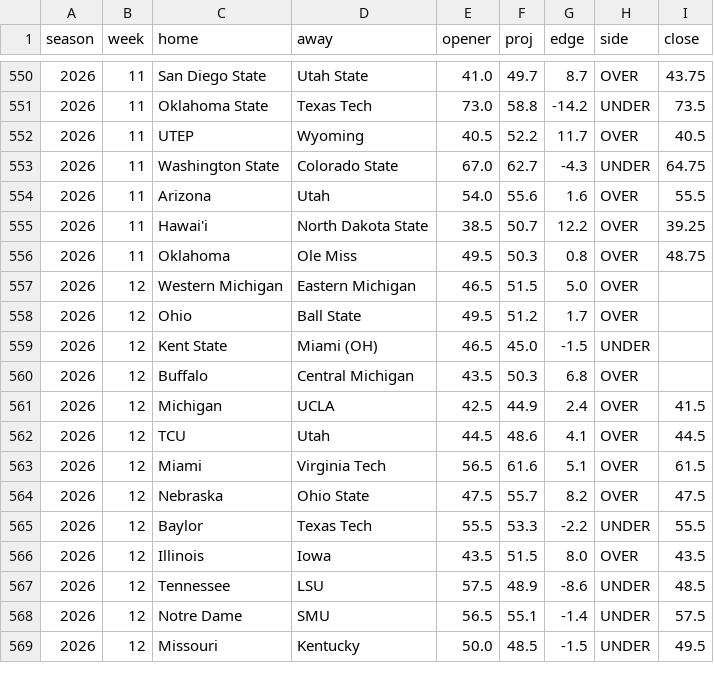
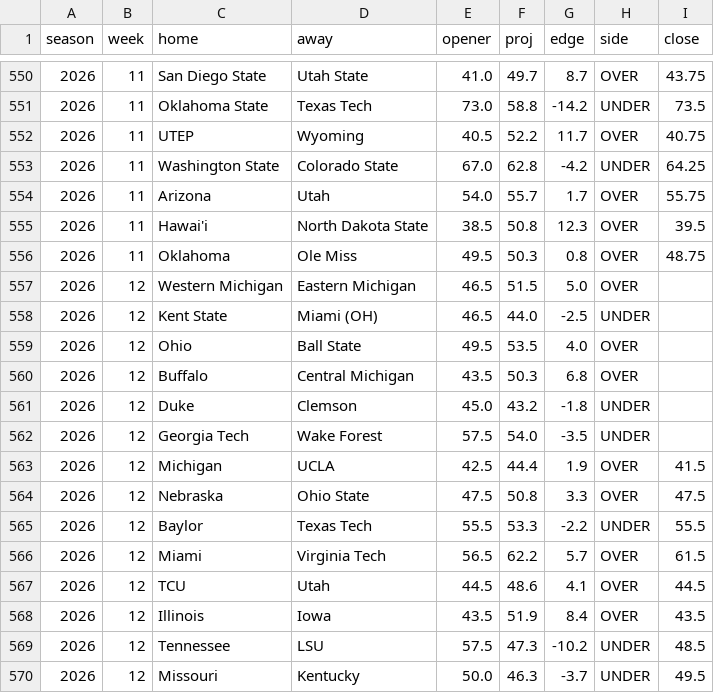
Before and after one commit to aberni03/ncaaf-totals-edge, a CSV file: out/picks_log.csv, drawn as a sheet; only a part is shown, gaps mark what is left out; the diff covers the shown part only.

```diff
--- a/out/picks_log.csv
+++ b/out/picks_log.csv
@@ -551,19 +551,20 @@ season,week,home,away,opener,proj,edge,side,close
 2026,11,Oklahoma State,Texas Tech,73.0,58.8,-14.2,UNDER,73.5
-2026,11,UTEP,Wyoming,40.5,52.2,11.7,OVER,40.5
-2026,11,Washington State,Colorado State,67.0,62.7,-4.3,UNDER,64.75
-2026,11,Arizona,Utah,54.0,55.6,1.6,OVER,55.5
-2026,11,Hawai'i,North Dakota State,38.5,50.7,12.2,OVER,39.25
+2026,11,UTEP,Wyoming,40.5,52.2,11.7,OVER,40.75
+2026,11,Washington State,Colorado State,67.0,62.8,-4.2,UNDER,64.25
+2026,11,Arizona,Utah,54.0,55.7,1.7,OVER,55.75
+2026,11,Hawai'i,North Dakota State,38.5,50.8,12.3,OVER,39.5
 2026,11,Oklahoma,Ole Miss,49.5,50.3,0.8,OVER,48.75
 2026,12,Western Michigan,Eastern Michigan,46.5,51.5,5.0,OVER,
-2026,12,Ohio,Ball State,49.5,51.2,1.7,OVER,
-2026,12,Kent State,Miami (OH),46.5,45.0,-1.5,UNDER,
+2026,12,Kent State,Miami (OH),46.5,44.0,-2.5,UNDER,
+2026,12,Ohio,Ball State,49.5,53.5,4.0,OVER,
 2026,12,Buffalo,Central Michigan,43.5,50.3,6.8,OVER,
-2026,12,Michigan,UCLA,42.5,44.9,2.4,OVER,41.5
+2026,12,Duke,Clemson,45.0,43.2,-1.8,UNDER,
+2026,12,Georgia Tech,Wake Forest,57.5,54.0,-3.5,UNDER,
+2026,12,Michigan,UCLA,42.5,44.4,1.9,OVER,41.5
+2026,12,Nebraska,Ohio State,47.5,50.8,3.3,OVER,47.5
+2026,12,Baylor,Texas Tech,55.5,53.3,-2.2,UNDER,55.5
+2026,12,Miami,Virginia Tech,56.5,62.2,5.7,OVER,61.5
 2026,12,TCU,Utah,44.5,48.6,4.1,OVER,44.5
-2026,12,Miami,Virginia Tech,56.5,61.6,5.1,OVER,61.5
-2026,12,Nebraska,Ohio State,47.5,55.7,8.2,OVER,47.5
-2026,12,Baylor,Texas Tech,55.5,53.3,-2.2,UNDER,55.5
-2026,12,Illinois,Iowa,43.5,51.5,8.0,OVER,43.5
-2026,12,Tennessee,LSU,57.5,48.9,-8.6,UNDER,48.5
-2026,12,Notre Dame,SMU,56.5,55.1,-1.4,UNDER,57.5
-2026,12,Missouri,Kentucky,50.0,48.5,-1.5,UNDER,49.5
+2026,12,Illinois,Iowa,43.5,51.9,8.4,OVER,43.5
+2026,12,Tennessee,LSU,57.5,47.3,-10.2,UNDER,48.5
+2026,12,Missouri,Kentucky,50.0,46.3,-3.7,UNDER,49.5
```
Also changed, not shown: 1 added row and 2 edited cells elsewhere in this file, out/odds_snapshots.csv, out/openers.csv, 9 other files.
